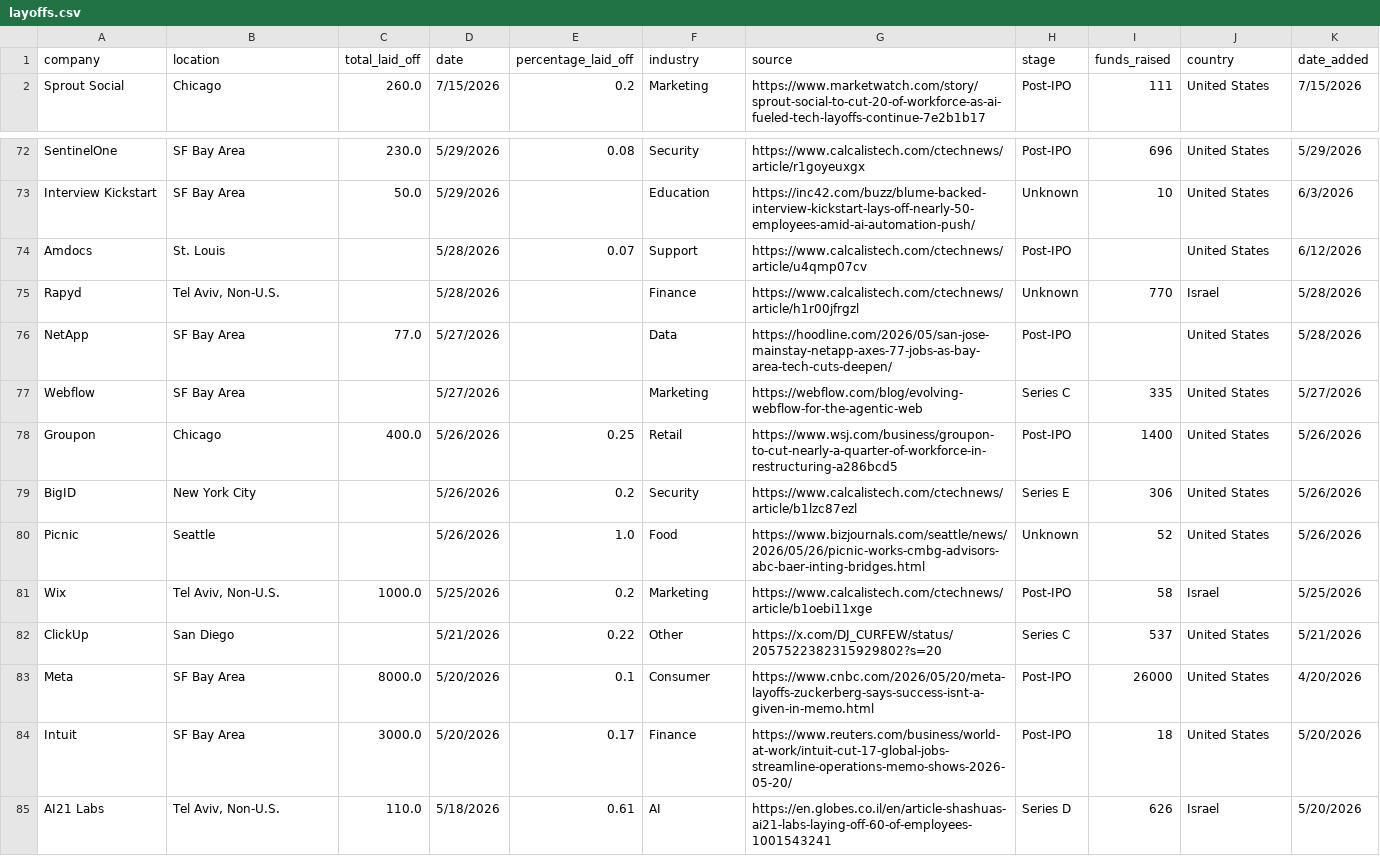
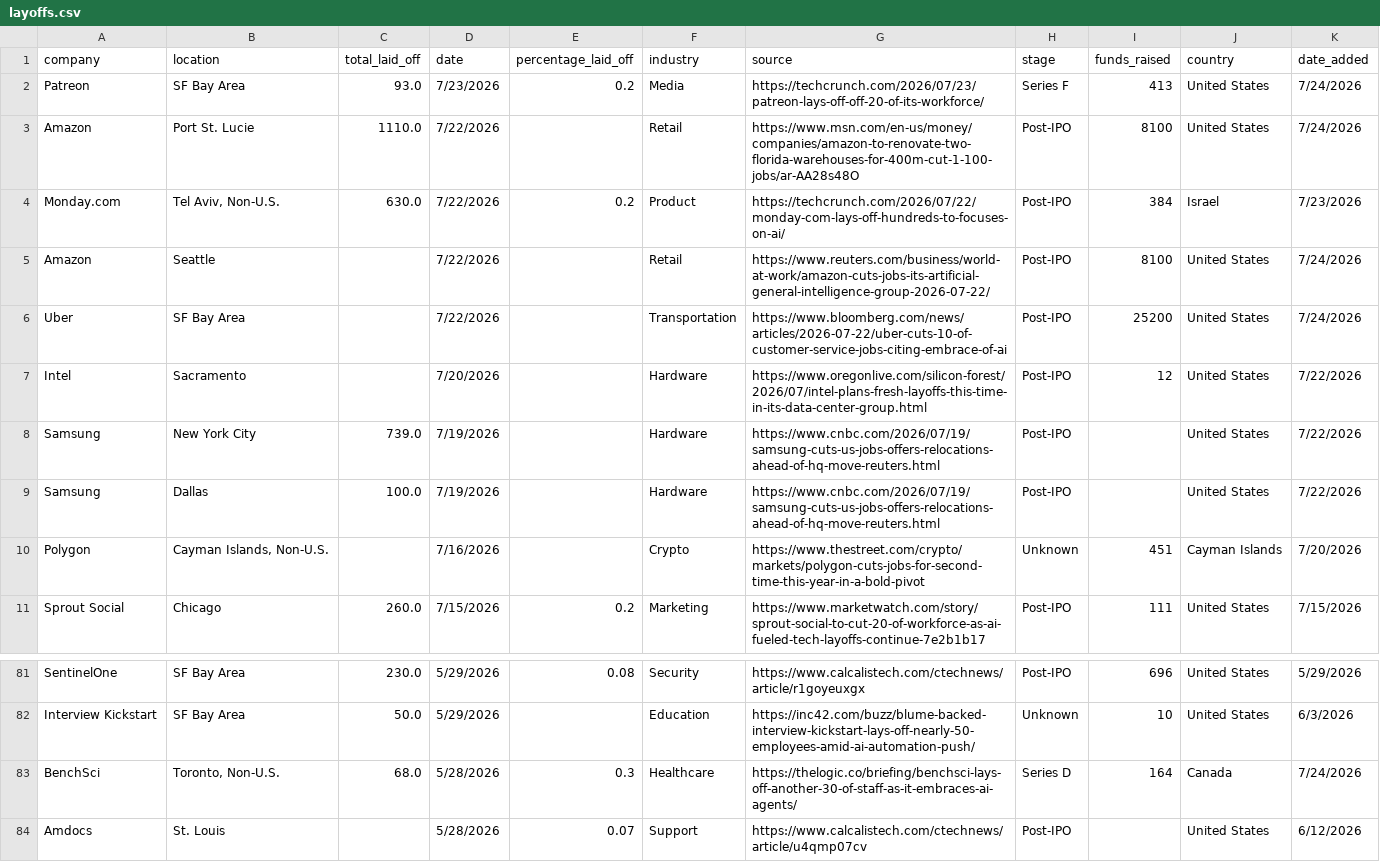
Before and after one commit to leyla022/careergeniq, a CSV file: data/layoffs.csv, drawn as a sheet; only a part is shown, gaps mark what is left out; the shorter side is filled out with more unchanged rows.

```diff
--- a/data/layoffs.csv
+++ b/data/layoffs.csv
@@ -1,2 +1,11 @@
 company,location,total_laid_off,date,percentage_laid_off,industry,source,stage,funds_raised,country,date_added
+Patreon,SF Bay Area,93.0,7/23/2026,0.2,Media,https://techcrunch.com/2026/07/23/patreon-lays-off-off-20-of-its-workforce/,Series F,413,United States,7/24/2026
+Amazon,Port St. Lucie,1110.0,7/22/2026,,Retail,https://www.msn.com/en-us/money/companies/amazon-to-renovate-two-florida-warehouses-for-400m-cut-1-100-jobs/ar-AA28s48O,Post-IPO,8100,United States,7/24/2026
+Monday.com,"Tel Aviv, Non-U.S.",630.0,7/22/2026,0.2,Product,https://techcrunch.com/2026/07/22/monday-com-lays-off-hundreds-to-focuses-on-ai/,Post-IPO,384,Israel,7/23/2026
+Amazon,Seattle,,7/22/2026,,Retail,https://www.reuters.com/business/world-at-work/amazon-cuts-jobs-its-artificial-general-intelligence-group-2026-07-22/,Post-IPO,8100,United States,7/24/2026
+Uber,SF Bay Area,,7/22/2026,,Transportation,https://www.bloomberg.com/news/articles/2026-07-22/uber-cuts-10-of-customer-service-jobs-citing-embrace-of-ai,Post-IPO,25200,United States,7/24/2026
+Intel,Sacramento,,7/20/2026,,Hardware,https://www.oregonlive.com/silicon-forest/2026/07/intel-plans-fresh-layoffs-this-time-in-its-data-center-group.html,Post-IPO,12,United States,7/22/2026
+Samsung,New York City,739.0,7/19/2026,,Hardware,https://www.cnbc.com/2026/07/19/samsung-cuts-us-jobs-offers-relocations-ahead-of-hq-move-reuters.html,Post-IPO,,United States,7/22/2026
+Samsung,Dallas,100.0,7/19/2026,,Hardware,https://www.cnbc.com/2026/07/19/samsung-cuts-us-jobs-offers-relocations-ahead-of-hq-move-reuters.html,Post-IPO,,United States,7/22/2026
+Polygon,"Cayman Islands, Non-U.S.",,7/16/2026,,Crypto,https://www.thestreet.com/crypto/markets/polygon-cuts-jobs-for-second-time-this-year-in-a-bold-pivot,Unknown,451,Cayman Islands,7/20/2026
 Sprout Social,Chicago,260.0,7/15/2026,0.2,Marketing,https://www.marketwatch.com/story/sprout-social-to-cut-20-of-workforce-as-ai-fueled-tech-layoffs-continue-7e2b1b17,Post-IPO,111,United States,7/15/2026
@@ -73,2 +82,3 @@ SentinelOne,SF Bay Area,230.0,5/29/2026,0.08,Security,https://www.calcalistech.c
 Interview Kickstart,SF Bay Area,50.0,5/29/2026,,Education,https://inc42.com/buzz/blume-backed-interview-kickstart-lays-off-nearly-50-employees-amid-ai-automation-push/,Unknown,10,United States,6/3/2026
+BenchSci,"Toronto, Non-U.S.",68.0,5/28/2026,0.3,Healthcare,https://thelogic.co/briefing/benchsci-lays-off-another-30-of-staff-as-it-embraces-ai-agents/,Series D,164,Canada,7/24/2026
 Amdocs,St. Louis,,5/28/2026,0.07,Support,https://www.calcalistech.com/ctechnews/article/u4qmp07cv,Post-IPO,,United States,6/12/2026
```
